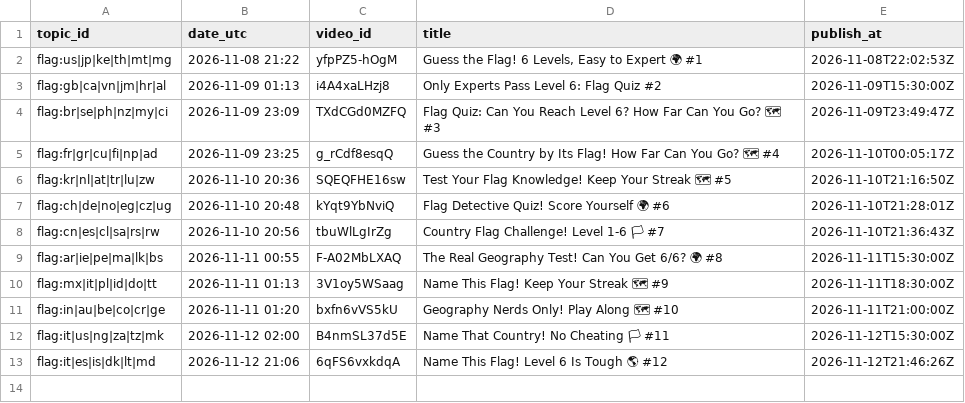
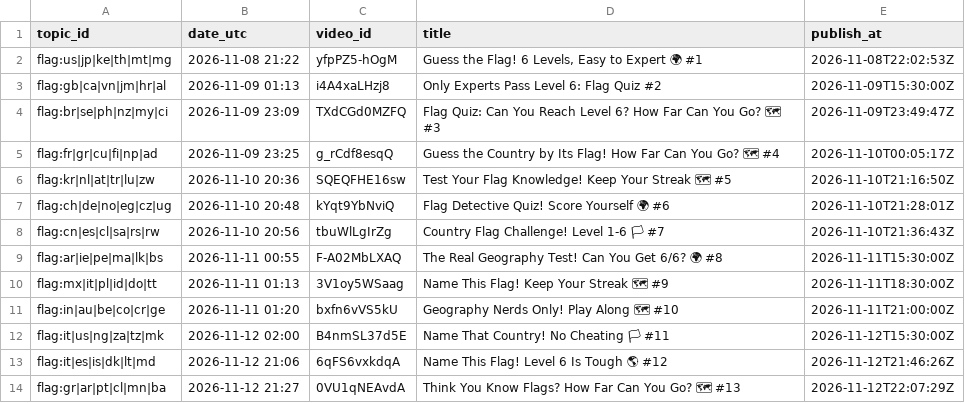
Before and after one commit to olgunkadirgulhan/marble-race, a CSV file: records/flag_published.csv, drawn as a sheet; the diff names each change by its address in the sheet, - before the commit and + after, or states it on an @@ line.

Commit message:
flag: kayıt 2026-11-12-2127

```diff
--- a/records/flag_published.csv
+++ b/records/flag_published.csv
+row 14: flag:gr|ar|pt|cl|mn|ba | 2026-11-12 21:27 | 0VU1qNEAvdA | Think You Know Flags? How Far Can You Go? 🗺 #13 | 2026-11-12T22:07:29Z
```
